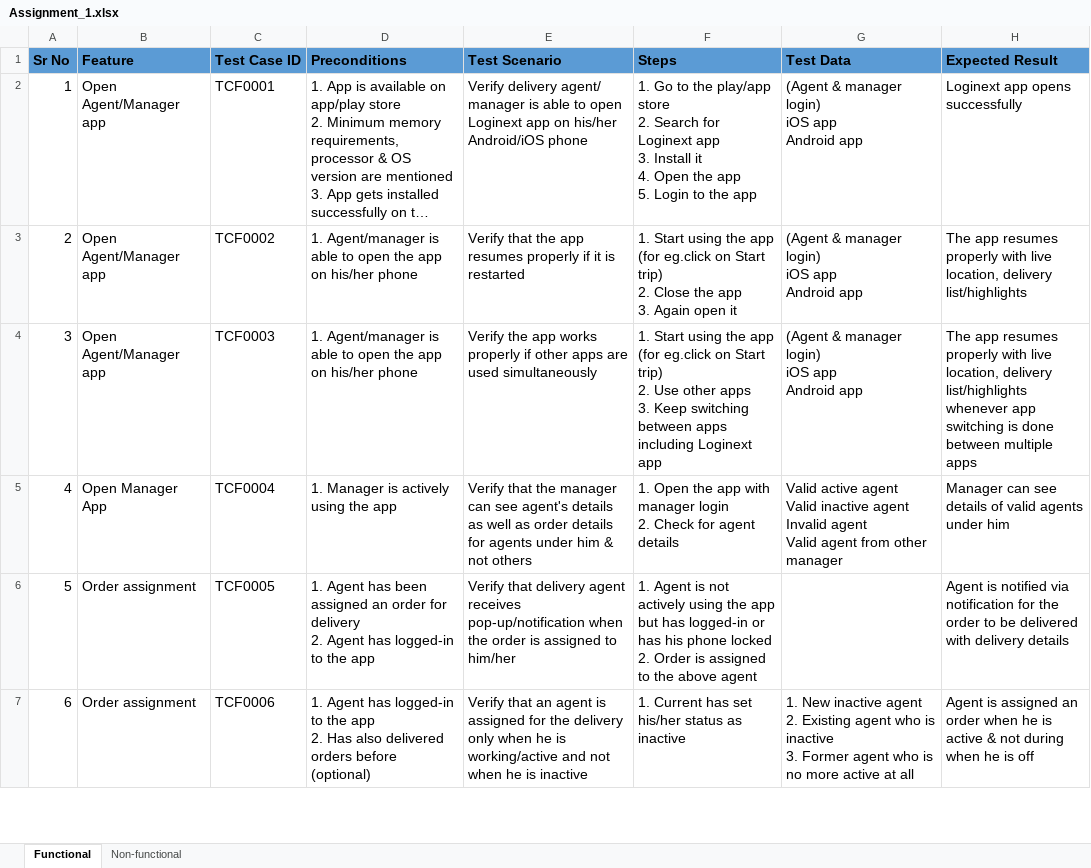
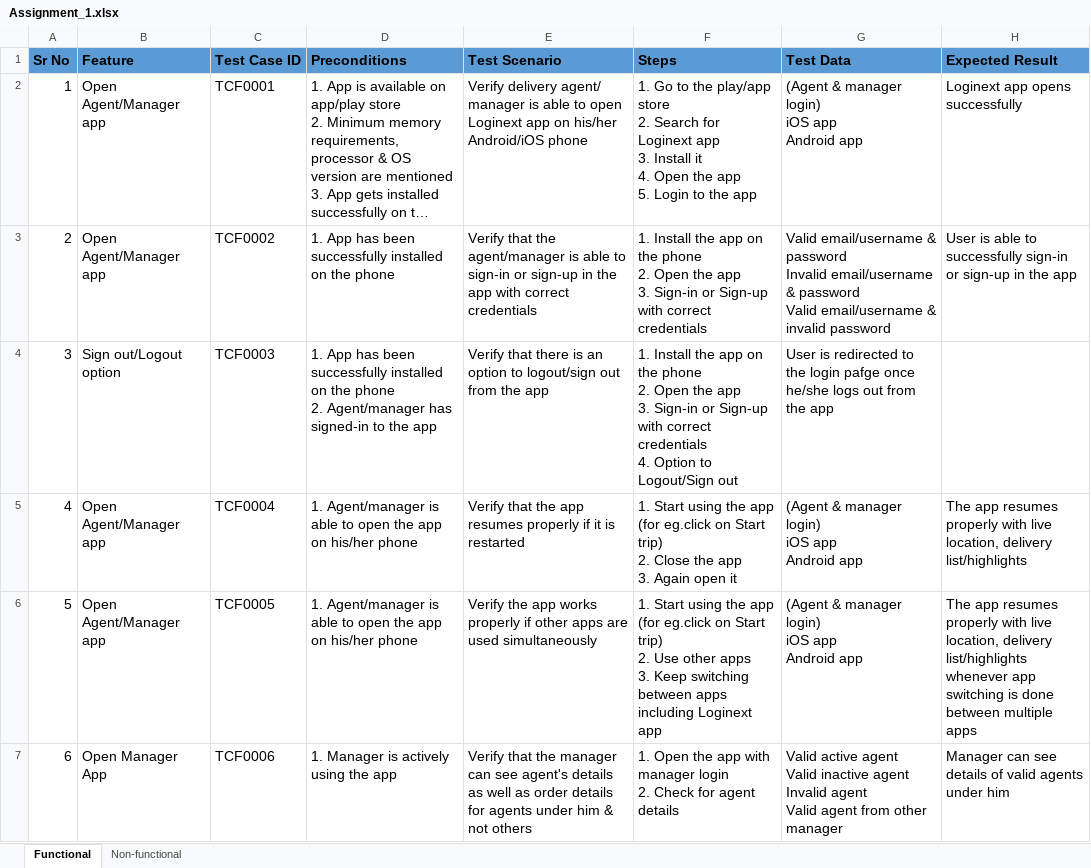
Before and after one commit to jineshkhimsaria/loginext-tasks-by-jinesh, an Excel workbook: Assignment_1.xlsx, sheet Functional, drawn as a sheet; only a part is shown; long unchanged cells end in …; values as stored, in another font and other column widths than the file's, no borders; ↵ is a line break in a cell; the diff covers the shown part only; the diff names each change by its address in the sheet, - before the commit and + after, or states it on an @@ line.

Commit message:
Added 2 more test cases related to sign-in & sign out

```diff
--- a/Assignment_1.xlsx (sheet Functional)
+++ b/Assignment_1.xlsx (sheet Functional)
-D3 (Preconditions): 1. Agent/manager is able to open the app on his/her phone
+D3 (Preconditions): 1. App has been successfully installed on the phone
-E3 (Test Scenario): …that the app resumes properly if it is restarted
+E3 (Test Scenario): …that the agent/manager is able to sign-in or sign-up in the app with correct credentials
-F3 (Steps): 1. Start using the app (for eg.click on Start trip) ↵ 2. Close the app ↵ 3. Again open it
+F3 (Steps): 1. Install the app on the phone ↵ 2. Open the app ↵ 3. Sign-in or Sign-up with correct credentials
-G3 (Test Data): (Agent & manager login) ↵ iOS app ↵ Android app
+G3 (Test Data): Valid email/username & password ↵ Invalid email/username & password ↵ Valid email/username & invalid password
-H3 (Expected Result): The app resumes properly with live location, delivery list/highlights
+H3 (Expected Result): User is able to successfully sign-in or sign-up in the app
-B4 (Feature): Open Agent/Manager app
+B4 (Feature): Sign out/Logout option
-D4 (Preconditions): 1. Agent/manager is able to open the app on his/her phone
+D4 (Preconditions): 1. App has been successfully installed on the phone ↵ 2. Agent/manager has signed-in to the app
-E4 (Test Scenario): Verify the app works properly if other apps are used simultaneously
+E4 (Test Scenario): Verify that there is an option to logout/sign out from the app
-F4 (Steps): 1. Start using the app (for eg.click on Start trip) ↵ 2. Use other apps ↵ 3. Keep switching between apps including Loginext app
+F4 (Steps): 1. Install the app on the phone ↵ 2. Open the app ↵ 3. Sign-in or Sign-up with correct credentials ↵ 4. Option to Logout/Sign out
-G4 (Test Data): (Agent & manager login) ↵ iOS app ↵ Android app
+G4 (Test Data): User is redirected to the login pafge once he/she logs out from the app
-H4 (Expected Result): The app resumes properly with live location, delivery list/highlights whenever app switching is done between multiple apps
+H4 (Expected Result): (empty)
-B5 (Feature): Open Manager App
+B5 (Feature): Open Agent/Manager app
-D5 (Preconditions): 1. Manager is actively using the app
+D5 (Preconditions): 1. Agent/manager is able to open the app on his/her phone
-E5 (Test Scenario): …that the manager can see agent's details as well as order details for agents under him & not others
+E5 (Test Scenario): …that the app resumes properly if it is restarted
-F5 (Steps): 1. Open the app with manager login ↵ 2. Check for agent details
+F5 (Steps): 1. Start using the app (for eg.click on Start trip) ↵ 2. Close the app ↵ 3. Again open it
-G5 (Test Data): Valid active agent ↵ Valid inactive agent ↵ Invalid agent ↵ Valid agent from other manager
+G5 (Test Data): (Agent & manager login) ↵ iOS app ↵ Android app
-H5 (Expected Result): Manager can see details of valid agents under him
+H5 (Expected Result): The app resumes properly with live location, delivery list/highlights
-B6 (Feature): Order assignment
+B6 (Feature): Open Agent/Manager app
-D6 (Preconditions): 1. Agent has been assigned an order for delivery ↵ 2. Agent has logged-in to the app
+D6 (Preconditions): 1. Agent/manager is able to open the app on his/her phone
-E6 (Test Scenario): Verify that delivery agent receives pop-up/notification when the order is assigned to him/her
+E6 (Test Scenario): Verify the app works properly if other apps are used simultaneously
-F6 (Steps): 1. Agent is not actively using the app but has logged-in or has his phone locked ↵ 2. Order is assigned to the above agent
+F6 (Steps): 1. Start using the app (for eg.click on Start trip) ↵ 2. Use other apps ↵ 3. Keep switching between apps including Loginext app
-G6 (Test Data): (empty)
+G6 (Test Data): (Agent & manager login) ↵ iOS app ↵ Android app
-H6 (Expected Result): Agent is notified via notification for the order to be delivered with delivery details
+H6 (Expected Result): The app resumes properly with live location, delivery list/highlights whenever app switching is done between multiple apps
-B7 (Feature): Order assignment
+B7 (Feature): Open Manager App
-D7 (Preconditions): 1. Agent has logged-in to the app ↵ 2. Has also delivered orders before (optional)
+D7 (Preconditions): 1. Manager is actively using the app
-E7 (Test Scenario): Verify that an agent is assigned for the delivery only when he is working/active and not when he is inactive
+E7 (Test Scenario): Verify that the manager can see agent's details as well as order details for agents under him & not others
-F7 (Steps): 1. Current has set his/her status as inactive
+F7 (Steps): 1. Open the app with manager login ↵ 2. Check for agent details
-G7 (Test Data): 1. New inactive agent ↵ 2. Existing agent who is inactive ↵ 3. Former agent who is no more active at all
+G7 (Test Data): Valid active agent ↵ Valid inactive agent ↵ Invalid agent ↵ Valid agent from other manager
-H7 (Expected Result): Agent is assigned an order when he is active & not during when he is off
+H7 (Expected Result): Manager can see details of valid agents under him
```
Also changed, not shown: 2 added rows and 160 edited cells elsewhere in this sheet.
